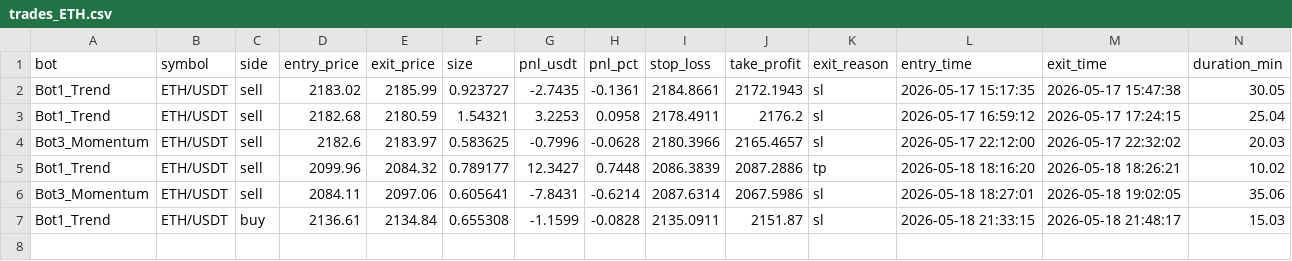
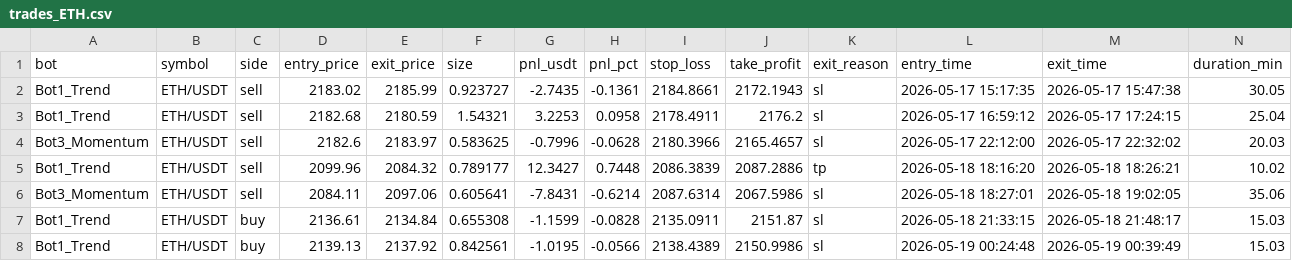
Before and after one commit to Jorjota12/trading_bots, a CSV file: trades_ETH.csv, drawn as a sheet.

Commit message:
update trades_ETH.csv

```diff
--- a/trades_ETH.csv
+++ b/trades_ETH.csv
@@ -7 +7,2 @@ Bot3_Momentum,ETH/USDT,sell,2084.11,2097.06,0.605641,-7.8431,-0.6214,2087.6314,2
 Bot1_Trend,ETH/USDT,buy,2136.61,2134.84,0.655308,-1.1599,-0.0828,2135.0911,2151.87,sl,2026-05-18 21:33:15,2026-05-18 21:48:17,15.03
+Bot1_Trend,ETH/USDT,buy,2139.13,2137.92,0.842561,-1.0195,-0.0566,2138.4389,2150.9986,sl,2026-05-19 00:24:48,2026-05-19 00:39:49,15.03
```
